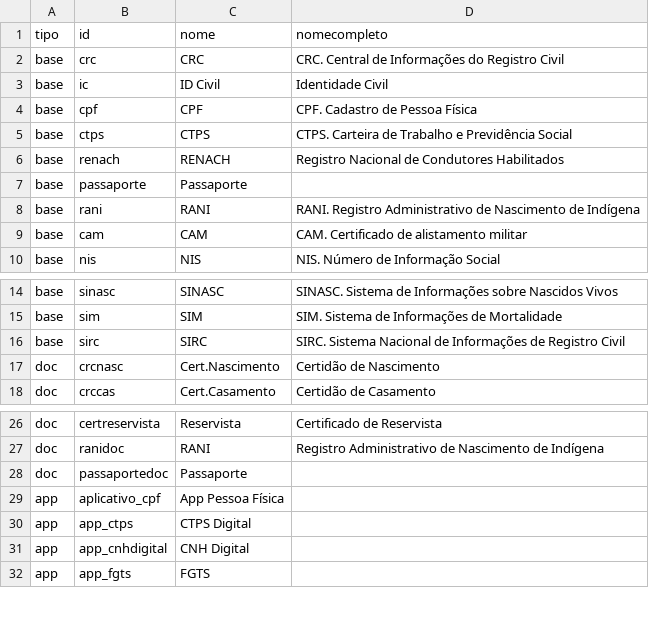
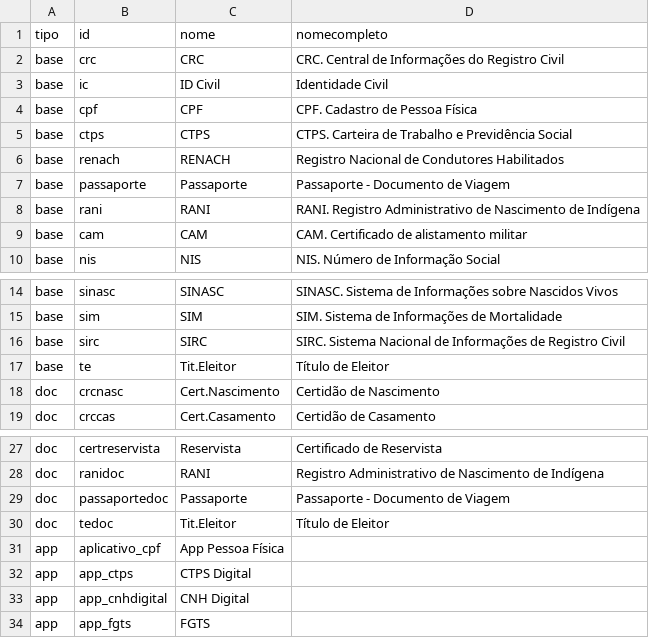
Before and after one commit to itsriodejaneiro/mapa-da-informacao, a CSV file: data/data-nodes.csv, drawn as a sheet; only a part is shown, gaps mark what is left out.

```diff
--- a/data/data-nodes.csv
+++ b/data/data-nodes.csv
@@ -6,3 +6,3 @@ base,ctps,CTPS,CTPS. Carteira de Trabalho e Previdência Social
 base,renach,RENACH,Registro Nacional de Condutores Habilitados
-base,passaporte,Passaporte,
+base,passaporte,Passaporte,Passaporte - Documento de Viagem
 base,rani,RANI,RANI. Registro Administrativo de Nascimento de Indígena
@@ -16,2 +16,3 @@ base,sim,SIM,SIM. Sistema de Informações de Mortalidade
 base,sirc,SIRC,SIRC. Sistema Nacional de Informações de Registro Civil
+base,te,Tit.Eleitor,Título de Eleitor
 doc,crcnasc,Cert.Nascimento,Certidão de Nascimento
@@ -27,3 +28,4 @@ doc,certreservista,Reservista,Certificado de Reservista
 doc,ranidoc,RANI,Registro Administrativo de Nascimento de Indígena
-doc,passaportedoc,Passaporte,
+doc,passaportedoc,Passaporte,Passaporte - Documento de Viagem
+doc,tedoc,Tit.Eleitor,Título de Eleitor
 app,aplicativo_cpf,App Pessoa Física,
```
Also changed, not shown: data/data-links.csv, 46 other files.
